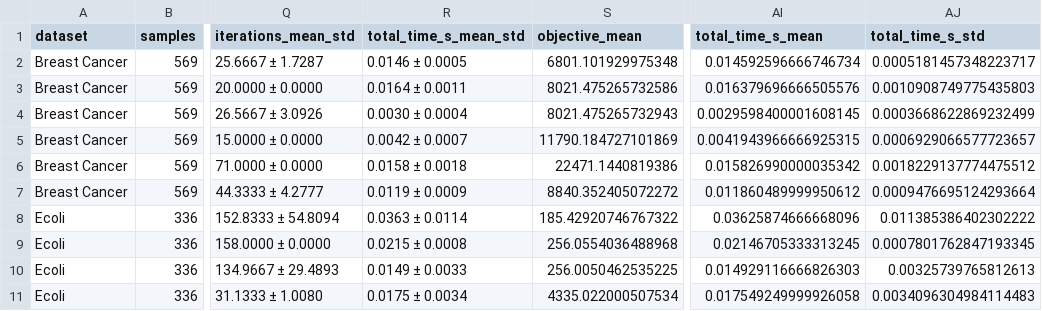
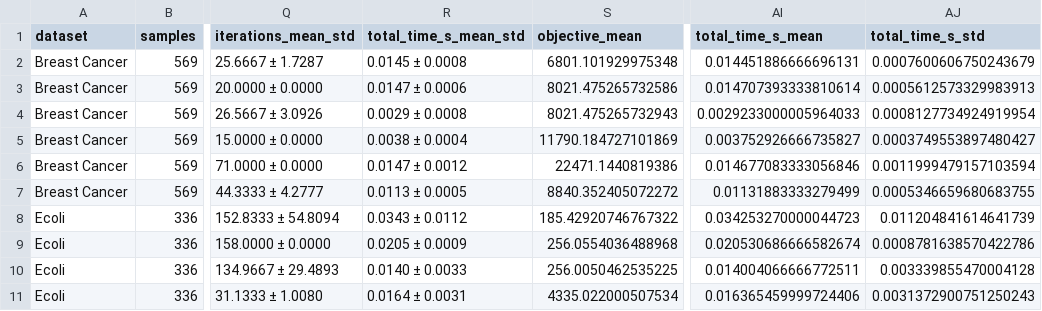
Before and after one commit to mark-0polo/DA_FCM, a CSV file: results/all_algorithms_uci_benchmark_summary.csv, drawn as a sheet; only a part is shown, gaps mark what is left out; the diff covers the shown part only; the diff names each change by its address in the sheet, - before the commit and + after, or states it on an @@ line.

```diff
--- a/results/all_algorithms_uci_benchmark_summary.csv
+++ b/results/all_algorithms_uci_benchmark_summary.csv
-R2 (total_time_s_mean_std): 0.0146 ± 0.0005
+R2 (total_time_s_mean_std): 0.0145 ± 0.0008
-AI2 (total_time_s_mean): 0.014592596666746734
+AI2 (total_time_s_mean): 0.014451886666696131
-AJ2 (total_time_s_std): 0.0005181457348223717
+AJ2 (total_time_s_std): 0.0007600606750243679
-R3 (total_time_s_mean_std): 0.0164 ± 0.0011
+R3 (total_time_s_mean_std): 0.0147 ± 0.0006
-AI3 (total_time_s_mean): 0.016379696666505576
+AI3 (total_time_s_mean): 0.014707393333810614
-AJ3 (total_time_s_std): 0.0010908749775435803
+AJ3 (total_time_s_std): 0.0005612573329983913
-R4 (total_time_s_mean_std): 0.0030 ± 0.0004
+R4 (total_time_s_mean_std): 0.0029 ± 0.0008
-AI4 (total_time_s_mean): 0.0029598400001608145
+AI4 (total_time_s_mean): 0.0029233000005964033
-AJ4 (total_time_s_std): 0.0003668622869232499
+AJ4 (total_time_s_std): 0.0008127734924919954
-R5 (total_time_s_mean_std): 0.0042 ± 0.0007
+R5 (total_time_s_mean_std): 0.0038 ± 0.0004
-AI5 (total_time_s_mean): 0.0041943966666925315
+AI5 (total_time_s_mean): 0.003752926666735827
-AJ5 (total_time_s_std): 0.0006929066577723657
+AJ5 (total_time_s_std): 0.0003749553897480427
-R6 (total_time_s_mean_std): 0.0158 ± 0.0018
+R6 (total_time_s_mean_std): 0.0147 ± 0.0012
-AI6 (total_time_s_mean): 0.015826990000035342
+AI6 (total_time_s_mean): 0.014677083333056846
-AJ6 (total_time_s_std): 0.0018229137774475512
+AJ6 (total_time_s_std): 0.0011999479157103594
-R7 (total_time_s_mean_std): 0.0119 ± 0.0009
+R7 (total_time_s_mean_std): 0.0113 ± 0.0005
-AI7 (total_time_s_mean): 0.011860489999950612
+AI7 (total_time_s_mean): 0.01131883333279499
-AJ7 (total_time_s_std): 0.0009476695124293664
+AJ7 (total_time_s_std): 0.0005346659680683755
-R8 (total_time_s_mean_std): 0.0363 ± 0.0114
+R8 (total_time_s_mean_std): 0.0343 ± 0.0112
-AI8 (total_time_s_mean): 0.03625874666668096
+AI8 (total_time_s_mean): 0.034253270000044723
-AJ8 (total_time_s_std): 0.011385386402302222
+AJ8 (total_time_s_std): 0.011204841614641739
-R9 (total_time_s_mean_std): 0.0215 ± 0.0008
+R9 (total_time_s_mean_std): 0.0205 ± 0.0009
-AI9 (total_time_s_mean): 0.02146705333313245
+AI9 (total_time_s_mean): 0.020530686666582674
-AJ9 (total_time_s_std): 0.0007801762847193345
+AJ9 (total_time_s_std): 0.0008781638570422786
-R10 (total_time_s_mean_std): 0.0149 ± 0.0033
+R10 (total_time_s_mean_std): 0.0140 ± 0.0033
-AI10 (total_time_s_mean): 0.014929116666826303
+AI10 (total_time_s_mean): 0.014004066666772511
-AJ10 (total_time_s_std): 0.00325739765812613
+AJ10 (total_time_s_std): 0.003339855470004128
-R11 (total_time_s_mean_std): 0.0175 ± 0.0034
+R11 (total_time_s_mean_std): 0.0164 ± 0.0031
-AI11 (total_time_s_mean): 0.017549249999926058
+AI11 (total_time_s_mean): 0.016365459999724406
-AJ11 (total_time_s_std): 0.0034096304984114483
+AJ11 (total_time_s_std): 0.0031372900751250243
```
Also changed, not shown: 113 edited cells elsewhere in this file, results/all_algorithms_uci_all_runs.csv, 1 other file.
